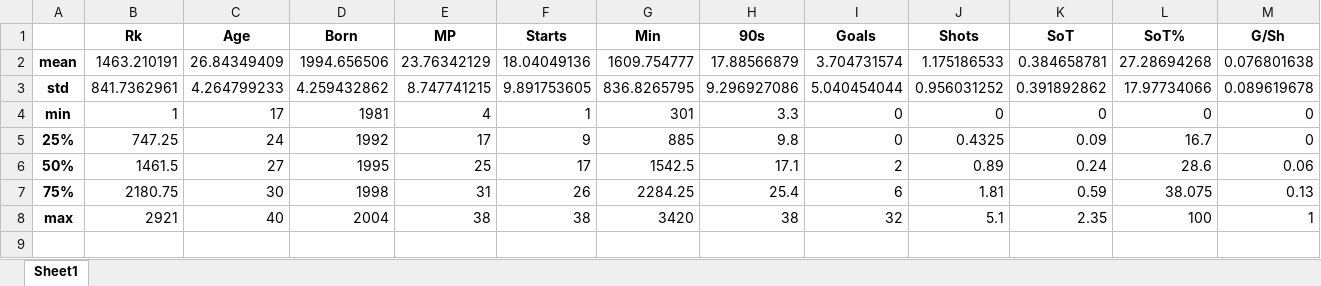
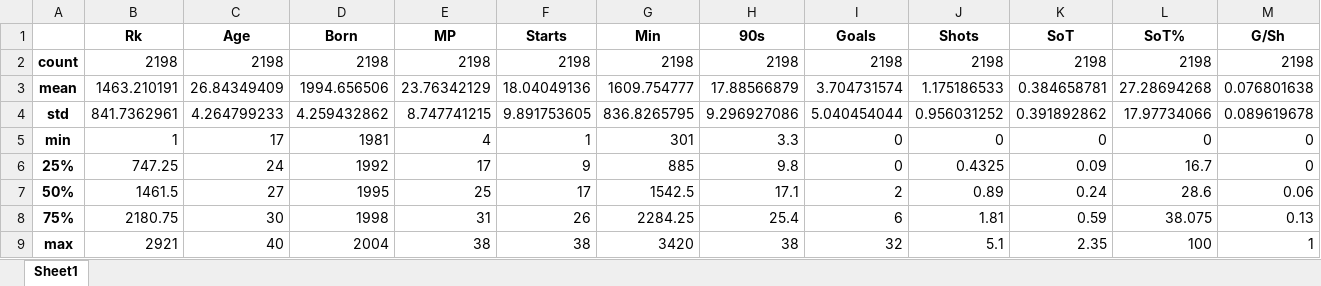
Before and after one commit to RafalWyszynski/FootballersClassifier, an Excel workbook: podsumowanie.xlsx, sheet Sheet1, drawn as a sheet; only a part is shown; values as stored, in another font and other column widths than the file's, no borders; rows hold the shown columns only; the diff names each change by its address in the sheet, - before the commit and + after, or states it on an @@ line.

```diff
--- a/podsumowanie.xlsx (sheet Sheet1)
+++ b/podsumowanie.xlsx (sheet Sheet1)
+row 2: count | 2198 | 2198 | 2198 | 2198 | 2198 | 2198 | 2198 | 2198 | 2198 | 2198 | 2198 | 2198
```
Also changed, not shown: 8 other files.
